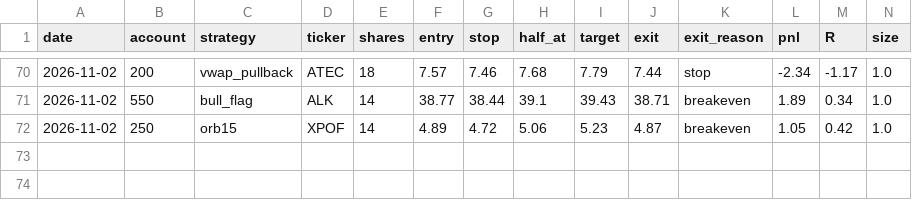
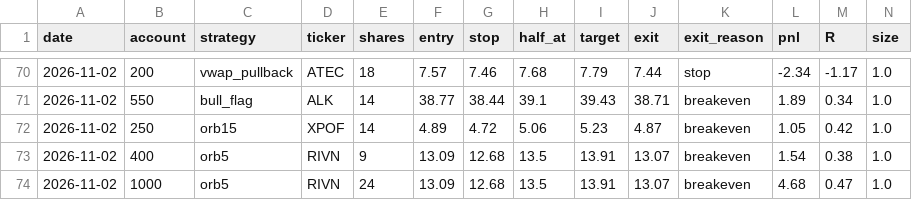
Before and after one commit to newurbaninfluence-lgtm/paper-trading-bot, a CSV file: journal.csv, drawn as a sheet; only a part is shown, gaps mark what is left out; rows hold the shown columns only; the diff names each change by its address in the sheet, - before the commit and + after, or states it on an @@ line.

```diff
--- a/journal.csv
+++ b/journal.csv
+row 73: 2026-11-02 | 400 | orb5 | RIVN | 9 | 13.09 | 12.68 | 13.5 | 13.91 | 13.07 | breakeven | 1.54 | 0.38 | 1.0
+row 74: 2026-11-02 | 1000 | orb5 | RIVN | 24 | 13.09 | 12.68 | 13.5 | 13.91 | 13.07 | breakeven | 4.68 | 0.47 | 1.0
```
Also changed, not shown: alpaca_journal.csv, signals.csv, 2 other files.
